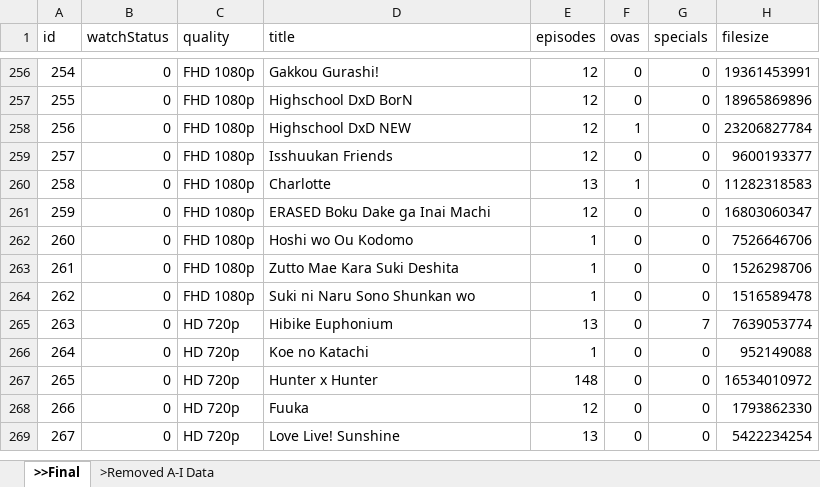
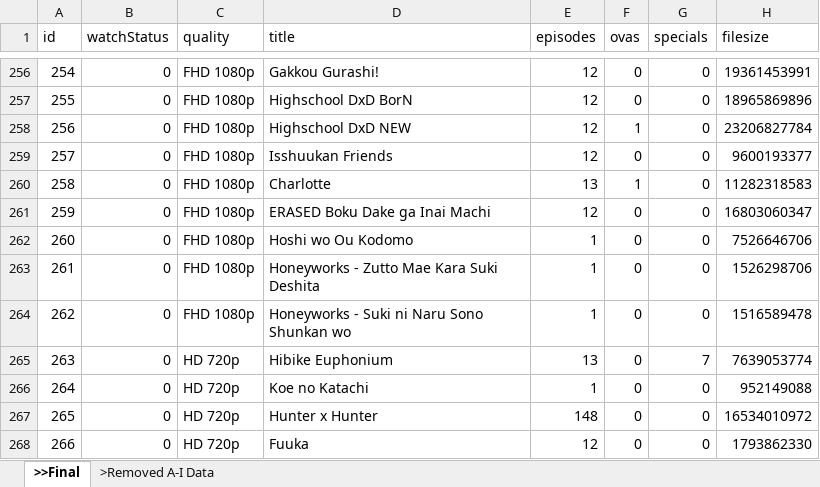
Before and after one commit to RinMinase/anidb-php, an Excel workbook: resources/database/data/anime/db_anime - staging data.xlsx, sheet >>Final, drawn as a sheet; only a part is shown, gaps mark what is left out; the shorter side is filled out with more unchanged rows; values as stored, in another font and other column widths than the file's, no borders; the diff names each change by its address in the sheet, - before the commit and + after, or states it on an @@ line.

Commit message:
DATABASE: fixed wrong titles

```diff
--- a/resources/database/data/anime/db_anime - staging data.xlsx (sheet >>Final)
+++ b/resources/database/data/anime/db_anime - staging data.xlsx (sheet >>Final)
-D263 (title): Zutto Mae Kara Suki Deshita
+D263 (title): Honeyworks - Zutto Mae Kara Suki Deshita
-D264 (title): Suki ni Naru Sono Shunkan wo
+D264 (title): Honeyworks - Suki ni Naru Sono Shunkan wo
```
